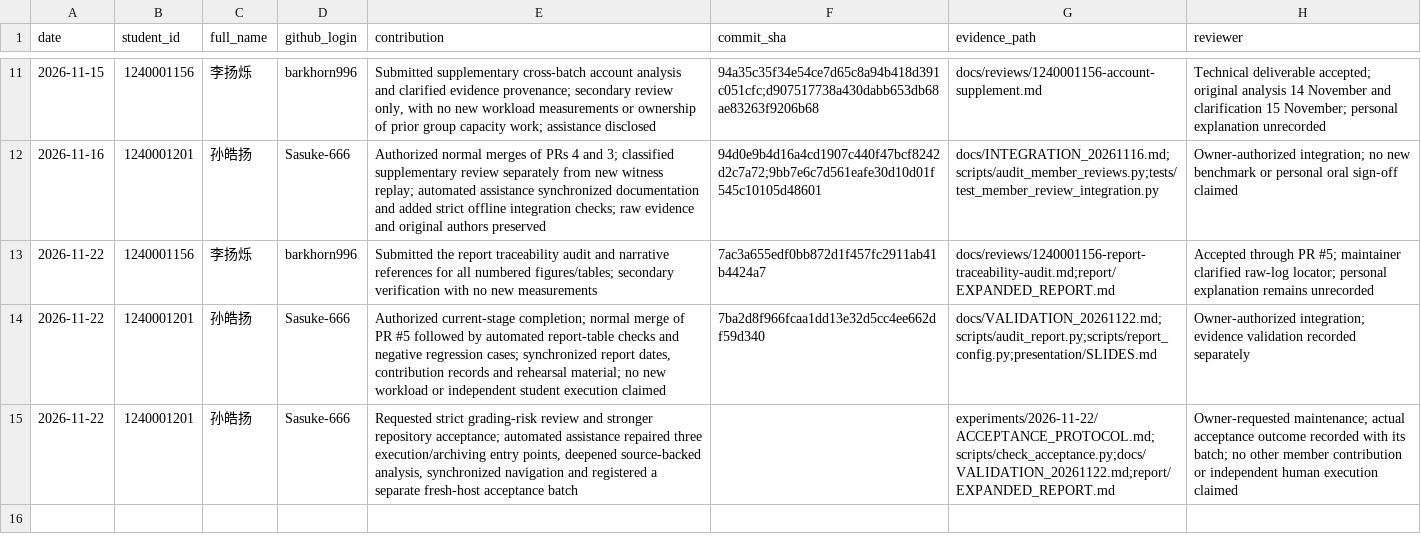
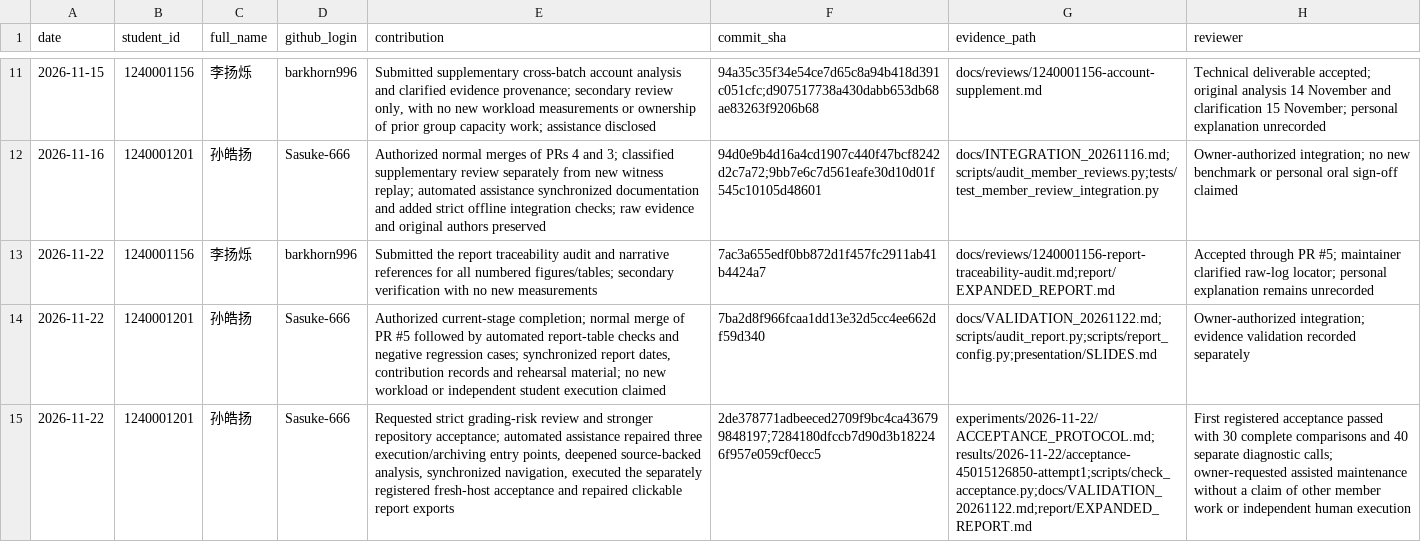
Before and after one commit to Sasuke-666/CS340-Research-Paper-Replication, a CSV file: docs/CONTRIBUTIONS.csv, drawn as a sheet; only a part is shown, gaps mark what is left out; the diff names each change by its address in the sheet, - before the commit and + after, or states it on an @@ line.

Commit message:
[1240001201] 孙皓扬: close fresh-host acceptance and preserve report evidence links
Record the first successful five-case acceptance: 30 complete comparison calls, 15 pairs and 40 separately counted diagnostics with 948 verified raw files. Add the independent acceptance gate to routine checks. Preserve clickable source links in Word/PDF, validate exported link packages, and synchronize the 14-slide rehearsal and dated verification record. Historical study estimates and member attribution remain intact.

```diff
--- a/docs/CONTRIBUTIONS.csv
+++ b/docs/CONTRIBUTIONS.csv
-E15 (contribution): …analysis, synchronized navigation and registered a separate fresh-host acceptance batch
+E15 (contribution): …analysis, synchronized navigation, executed the separately registered fresh-host acceptance and repaired clickable report exports
-F15 (commit_sha): (empty)
+F15 (commit_sha): 2de378771adbeeced2709f9bc4ca436799848197;7284180dfccb7d90d3b182246f957e059cf0ecc5
-G15 (evidence_path): experiments/2026-11-22/ACCEPTANCE_PROTOCOL.md;scripts/check_acceptance.py;docs/VALIDATION_20261122.md;report/EXPANDED_REPORT.md
+G15 (evidence_path): experiments/2026-11-22/ACCEPTANCE_PROTOCOL.md;results/2026-11-22/acceptance-45015126850-attempt1;scripts/check_acceptance.py;docs/VALIDATION_20261122.md;report/EXPANDED_REPORT.md
-H15 (reviewer): Owner-requested maintenance; actual acceptance outcome recorded with its batch; no other member contribution or independent human execution claimed
+H15 (reviewer): First registered acceptance passed with 30 complete comparisons and 40 separate diagnostic calls; owner-requested assisted maintenance without a claim of other member work or independent human execution
```
Also changed, not shown: 11 other files.
